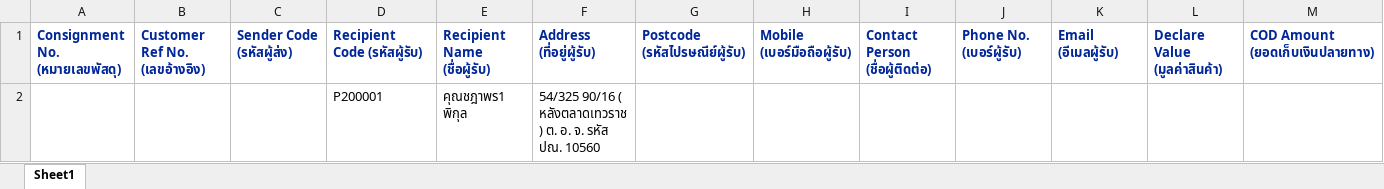
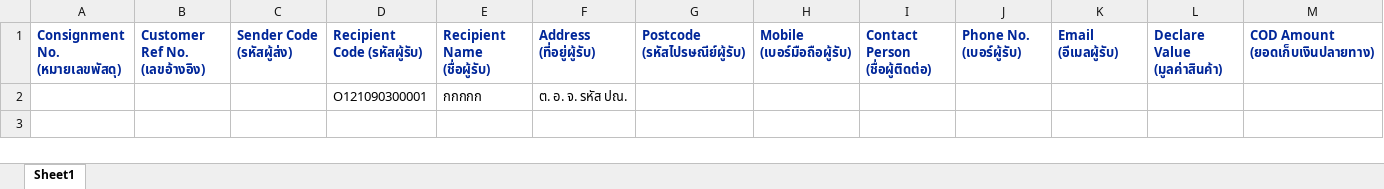
Before and after one commit to kobdagon17am/aiyara, an Excel workbook: local/public/excel_files/consignments.xlsx, sheet Sheet1, drawn as a sheet; only a part is shown; values as stored, in another font and other column widths than the file's, no borders; removed rows and columns are numbered as before the commit, all else as after; rows hold the shown columns only; the diff names each change by its address in the sheet, - before the commit and + after, or states it on an @@ line.

```diff
--- a/local/public/excel_files/consignments.xlsx (sheet Sheet1)
+++ b/local/public/excel_files/consignments.xlsx (sheet Sheet1)
-row 2:  |  |  | P200001 | คุณชฎาพร1 พิกุล | 54/325 90/16 ( หลังตลาดเทวราช ) ต. อ. จ. รหัส ปณ. 10560
+row 2:  |  |  | O121090300001 | กกกกก | ต. อ. จ. รหัส ปณ.
```
Also changed, not shown: local/public/uploads/consignments.xlsx, local/public/uploads/promotion_cus.xlsx, 18 other files.
